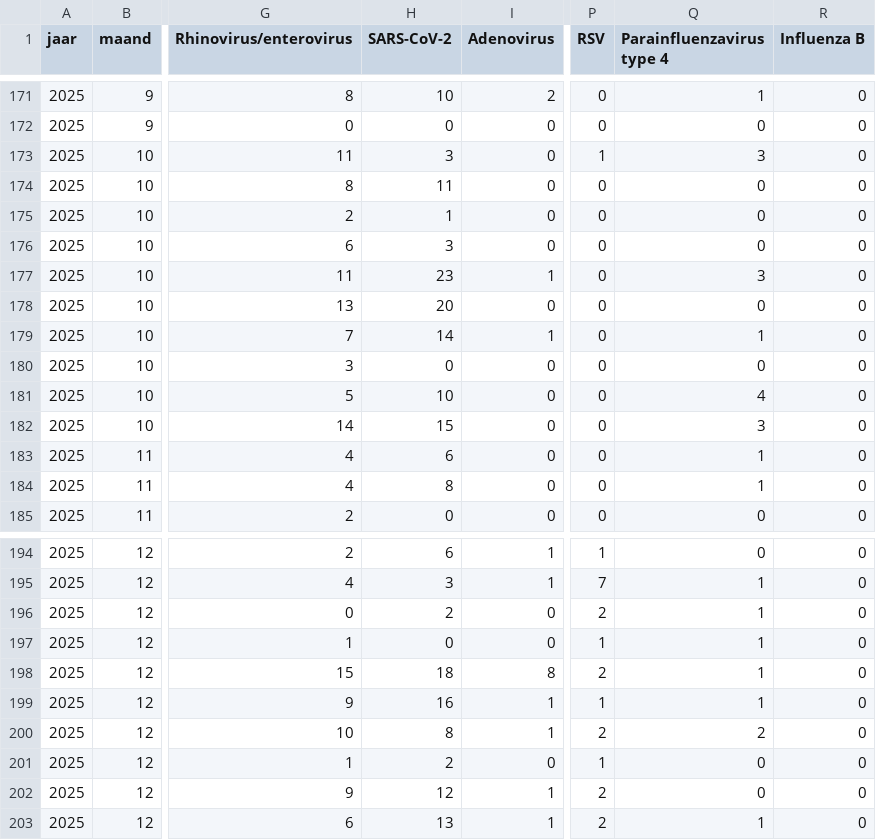
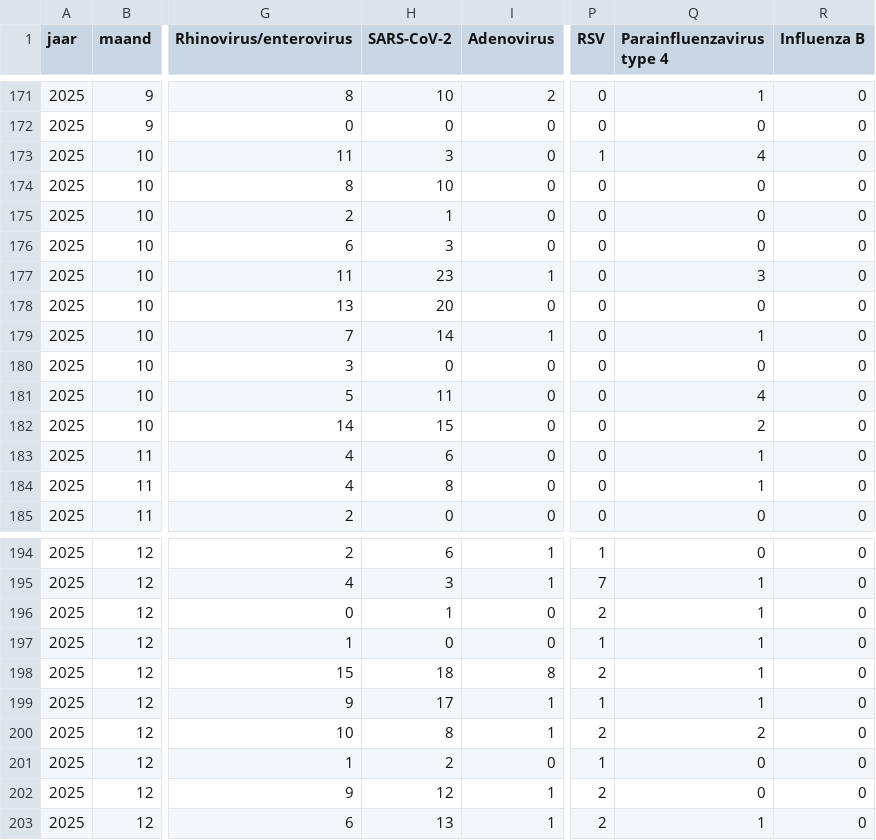
Before and after one commit to AMRZNN/dashboard_data, a CSV file: certe/respiratoir_maand.csv, drawn as a sheet; only a part is shown, gaps mark what is left out; the diff covers the shown part only; the diff names each change by its address in the sheet, - before the commit and + after, or states it on an @@ line.

```diff
--- a/certe/respiratoir_maand.csv
+++ b/certe/respiratoir_maand.csv
-Q173 (Parainfluenzavirus type 4): 3
+Q173 (Parainfluenzavirus type 4): 4
-H174 (SARS-CoV-2): 11
+H174 (SARS-CoV-2): 10
-H181 (SARS-CoV-2): 10
+H181 (SARS-CoV-2): 11
-Q182 (Parainfluenzavirus type 4): 3
+Q182 (Parainfluenzavirus type 4): 2
-H196 (SARS-CoV-2): 2
+H196 (SARS-CoV-2): 1
-H199 (SARS-CoV-2): 16
+H199 (SARS-CoV-2): 17
```
Also changed, not shown: 7 added rows and 23 edited cells elsewhere in this file.
